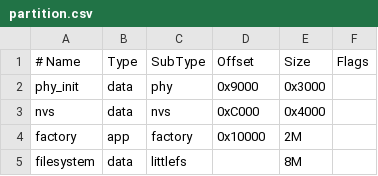
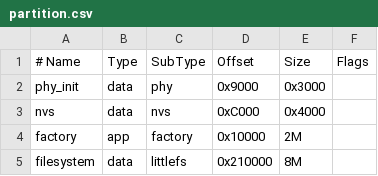
Before and after one commit to thatonedoseiai/PumpBot-ESP32, a CSV file: partition.csv, drawn as a sheet.

```diff
--- a/partition.csv
+++ b/partition.csv
@@ -4,2 +4,2 @@ nvs,        data, nvs,     0xC000,   0x4000,
 factory,    app,  factory, 0x10000,  2M,
-filesystem, data, littlefs,  , 8M,
+filesystem, data, littlefs, 0x210000, 8M,
```
Also changed, not shown: 12 other files.
